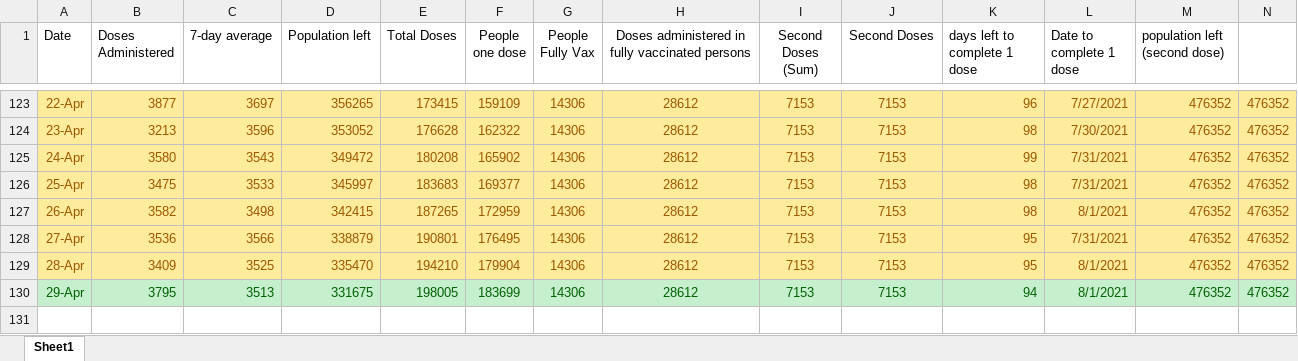
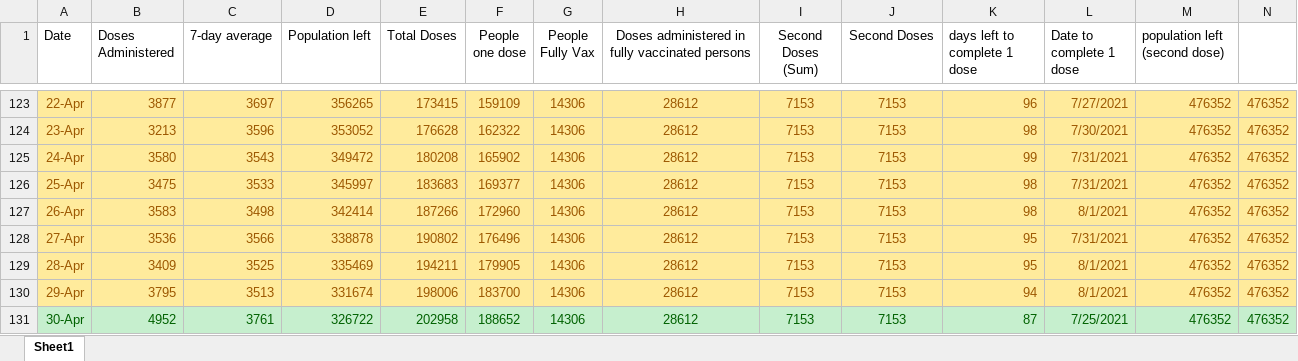
Before and after one commit to NoahCornish/durhamregionCOVID-19, an Excel workbook: durham_daily_vaccinations.xlsx, sheet Sheet1, drawn as a sheet; only a part is shown, gaps mark what is left out; values as stored, in another font and other column widths than the file's, no borders; the diff names each change by its address in the sheet, - before the commit and + after, or states it on an @@ line.

```diff
--- a/durham_daily_vaccinations.xlsx (sheet Sheet1)
+++ b/durham_daily_vaccinations.xlsx (sheet Sheet1)
-B127 (Doses Administered): 3582
+B127 (Doses Administered): 3583
-D127 (Population left): 342415
+D127 (Population left): 342414
-E127 (Total Doses): 187265
+E127 (Total Doses): 187266
-F127 (People one dose): 172959
+F127 (People one dose): 172960
-D128 (Population left): 338879
+D128 (Population left): 338878
-E128 (Total Doses): 190801
+E128 (Total Doses): 190802
-F128 (People one dose): 176495
+F128 (People one dose): 176496
-D129 (Population left): 335470
+D129 (Population left): 335469
-E129 (Total Doses): 194210
+E129 (Total Doses): 194211
-F129 (People one dose): 179904
+F129 (People one dose): 179905
@@ A130:N130 fill: #C6EFCE → #FFEB9C, text colour: #006100 → #9C5700 @@
-D130 (Population left): 331675
+D130 (Population left): 331674
-E130 (Total Doses): 198005
+E130 (Total Doses): 198006
-F130 (People one dose): 183699
+F130 (People one dose): 183700
+row 131: 30-Apr | 4952 | 3761 | 326722 | 202958 | 188652 | 14306 | 28612 | 7153 | 7153 | 87 | 7/25/2021 | 476352 | 476352
```
Also changed, not shown: durham_daily_cases.xlsx, 1 other file.
